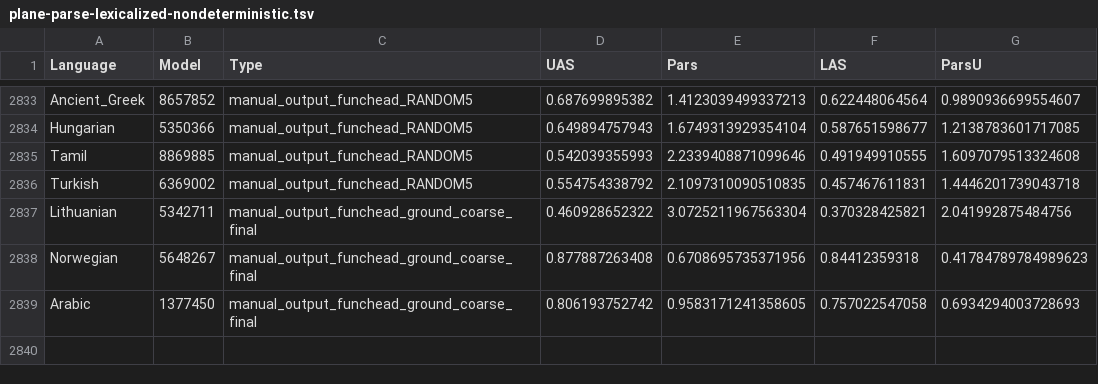
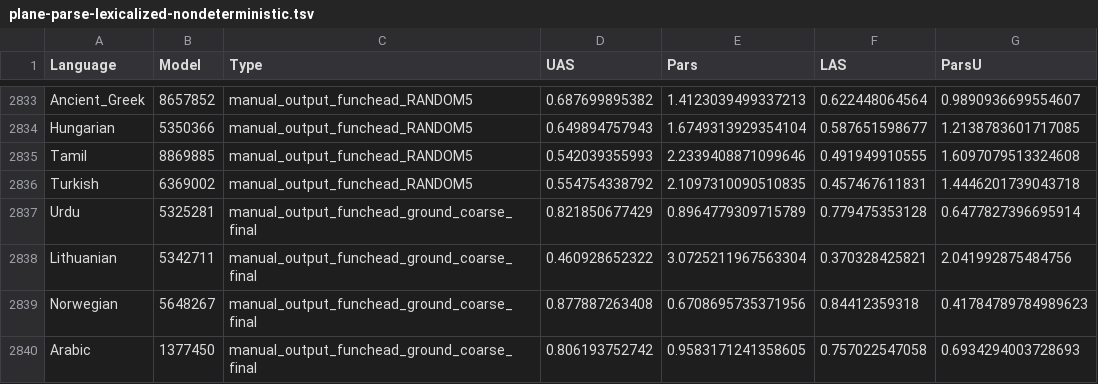
Before and after one commit to m-hahn/grammar-optim, a TSV file: grammars/plane/controls/plane-parse-lexicalized-nondeterministic.tsv, drawn as a sheet; only a part is shown, gaps mark what is left out; the diff names each change by its address in the sheet, - before the commit and + after, or states it on an @@ line.

Commit message:
code

```diff
--- a/grammars/plane/controls/plane-parse-lexicalized-nondeterministic.tsv
+++ b/grammars/plane/controls/plane-parse-lexicalized-nondeterministic.tsv
+row 2837: Urdu | 5325281 | manual_output_funchead_ground_coarse_final | 0.821850677429 | 0.8964779309715789 | 0.779475353128 | 0.6477827396695914
```
